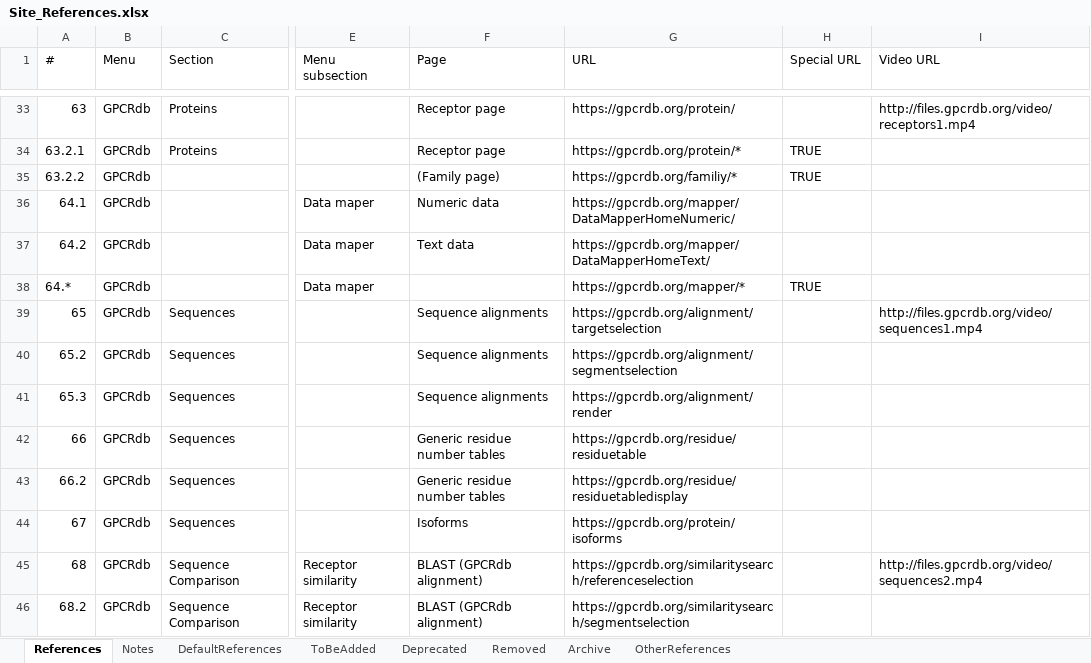
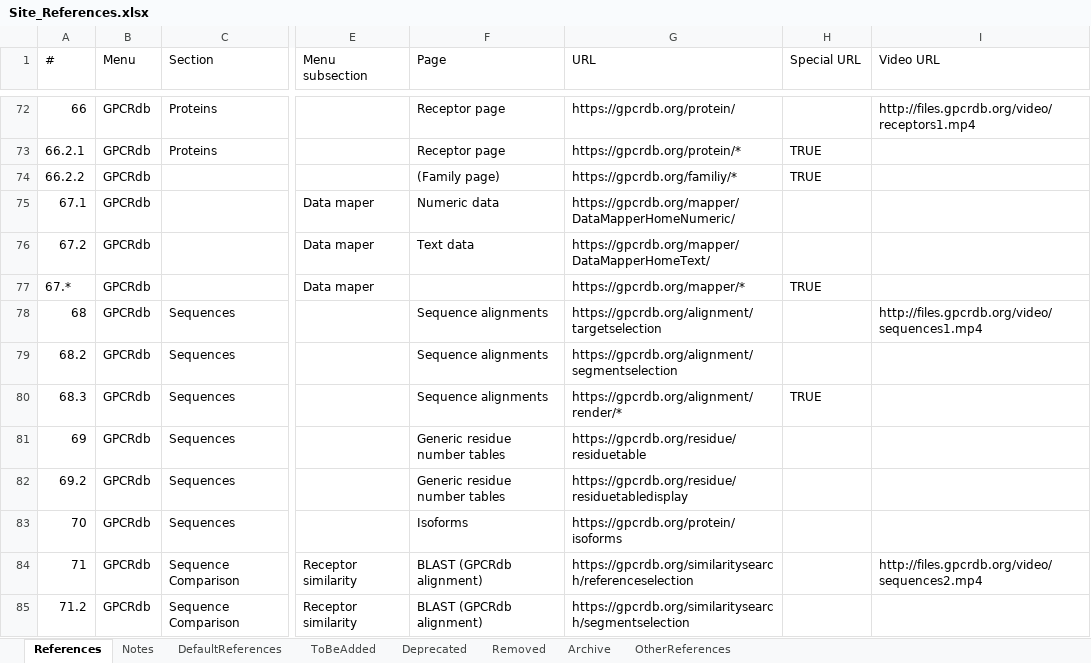
Before and after one commit to protwis/gpcrdb_data, an Excel workbook: common_data/Site_References.xlsx, sheet References, drawn as a sheet; only a part is shown, gaps mark what is left out; values as stored, in another font and other column widths than the file's, no cell formats; conditional formats not drawn; addresses are those after the commit; the diff covers the shown part only; the diff names each change by its address in the sheet, - before the commit and + after, or states it on an @@ line.

Commit message:
FIX: Site_Reference.xlsx duplicated ID and added entries as backup for domain detection

```diff
--- a/common_data/Site_References.xlsx (sheet References)
+++ b/common_data/Site_References.xlsx (sheet References)
-A72 (#): 63
+A72 (#): 66
-A73 (#): 63.2.1
+A73 (#): 66.2.1
-A74 (#): 63.2.2
+A74 (#): 66.2.2
-A75 (#): 64.1
+A75 (#): 67.1
-A76 (#): 64.2
+A76 (#): 67.2
-A77 (#): 64.*
+A77 (#): 67.*
-A78 (#): 65
+A78 (#): 68
-A79 (#): 65.2
+A79 (#): 68.2
-A80 (#): 65.3
+A80 (#): 68.3
-G80 (URL): https://gpcrdb.org/alignment/render
+G80 (URL): https://gpcrdb.org/alignment/render/*
-H80 (Special URL): (empty)
+H80 (Special URL): TRUE
-A81 (#): 66
+A81 (#): 69
-A82 (#): 66.2
+A82 (#): 69.2
-A83 (#): 67
+A83 (#): 70
-A84 (#): 68
+A84 (#): 71
-A85 (#): 68.2
+A85 (#): 71.2
```
Also changed, not shown: 45 added rows, 6 removed rows and 107 edited cells elsewhere in this sheet, sheet DefaultReferences, cell formats, common_data/Site_References_full.xlsx, 2 other files.
